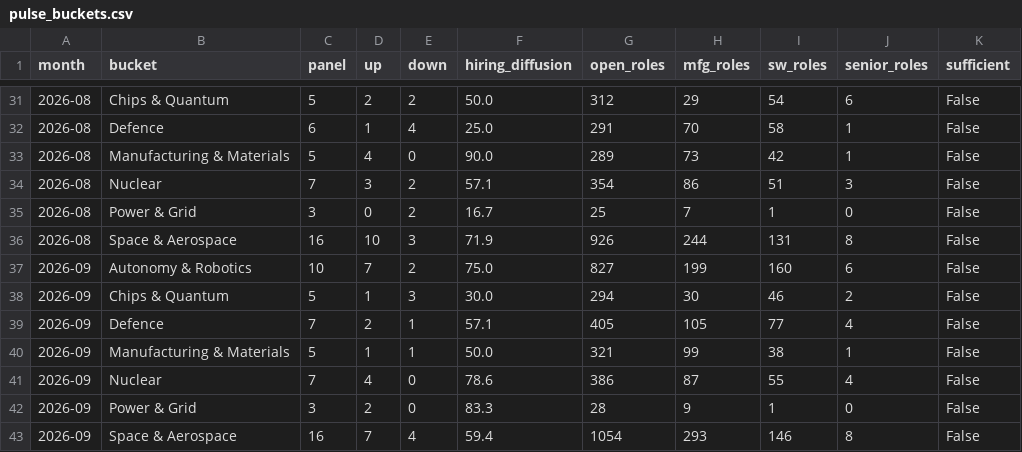
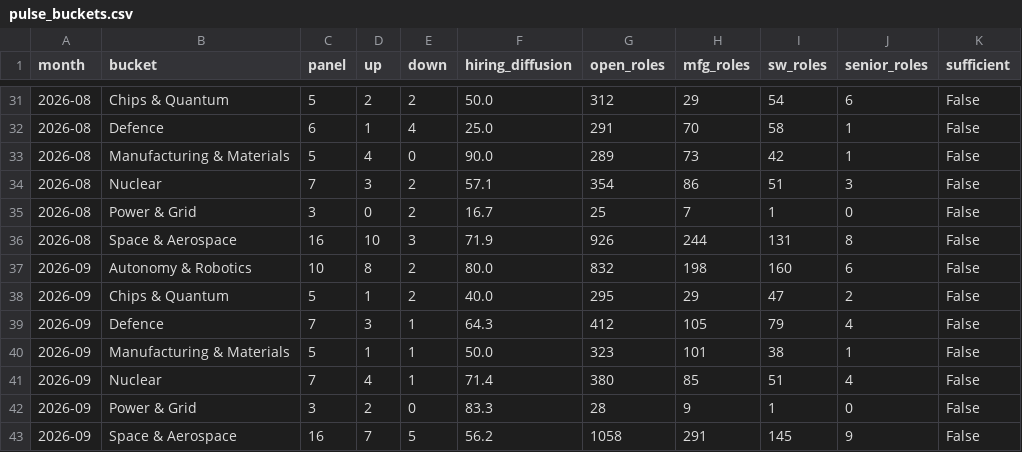
Before and after one commit to PaleoFaire/innovators-league, a CSV file: data/pulse/pulse_buckets.csv, drawn as a sheet; only a part is shown, gaps mark what is left out.

```diff
--- a/data/pulse/pulse_buckets.csv
+++ b/data/pulse/pulse_buckets.csv
@@ -36,8 +36,8 @@ month,bucket,panel,up,down,hiring_diffusion,open_roles,mfg_roles,sw_roles,senior
 2026-08,Space & Aerospace,16,10,3,71.9,926,244,131,8,False
-2026-09,Autonomy & Robotics,10,7,2,75.0,827,199,160,6,False
-2026-09,Chips & Quantum,5,1,3,30.0,294,30,46,2,False
-2026-09,Defence,7,2,1,57.1,405,105,77,4,False
-2026-09,Manufacturing & Materials,5,1,1,50.0,321,99,38,1,False
-2026-09,Nuclear,7,4,0,78.6,386,87,55,4,False
+2026-09,Autonomy & Robotics,10,8,2,80.0,832,198,160,6,False
+2026-09,Chips & Quantum,5,1,2,40.0,295,29,47,2,False
+2026-09,Defence,7,3,1,64.3,412,105,79,4,False
+2026-09,Manufacturing & Materials,5,1,1,50.0,323,101,38,1,False
+2026-09,Nuclear,7,4,1,71.4,380,85,51,4,False
 2026-09,Power & Grid,3,2,0,83.3,28,9,1,0,False
-2026-09,Space & Aerospace,16,7,4,59.4,1054,293,146,8,False
+2026-09,Space & Aerospace,16,7,5,56.2,1058,291,145,9,False
```
Also changed, not shown: data/pulse/pulse_history.csv, 14 other files.
